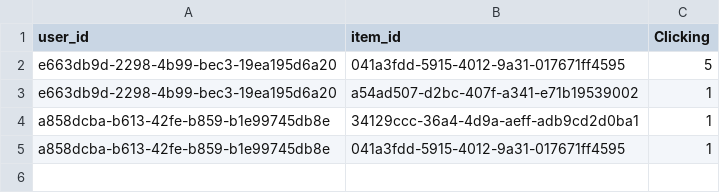
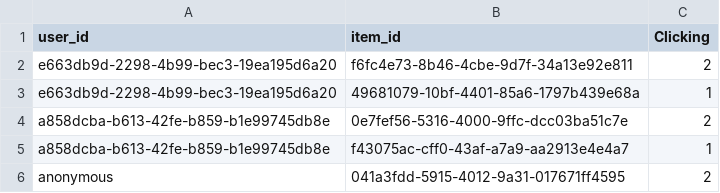
Before and after one commit to hoangcaobao/Projectube-Recommendation-System, a CSV file: database/events_clicking.csv, drawn as a sheet.

```diff
--- a/database/events_clicking.csv
+++ b/database/events_clicking.csv
@@ -1,5 +1,6 @@
 user_id,item_id,Clicking
-e663db9d-2298-4b99-bec3-19ea195d6a20,041a3fdd-5915-4012-9a31-017671ff4595,5
-e663db9d-2298-4b99-bec3-19ea195d6a20,a54ad507-d2bc-407f-a341-e71b19539002,1
-a858dcba-b613-42fe-b859-b1e99745db8e,34129ccc-36a4-4d9a-aeff-adb9cd2d0ba1,1
-a858dcba-b613-42fe-b859-b1e99745db8e,041a3fdd-5915-4012-9a31-017671ff4595,1
+e663db9d-2298-4b99-bec3-19ea195d6a20,f6fc4e73-8b46-4cbe-9d7f-34a13e92e811,2
+e663db9d-2298-4b99-bec3-19ea195d6a20,49681079-10bf-4401-85a6-1797b439e68a,1
+a858dcba-b613-42fe-b859-b1e99745db8e,0e7fef56-5316-4000-9ffc-dcc03ba51c7e,2
+a858dcba-b613-42fe-b859-b1e99745db8e,f43075ac-cff0-43af-a7a9-aa2913e4e4a7,1
+anonymous,041a3fdd-5915-4012-9a31-017671ff4595,2
```
Also changed, not shown: database/events_category.csv, database/orgs_category.csv, 11 other files.
